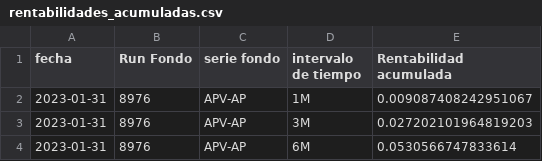
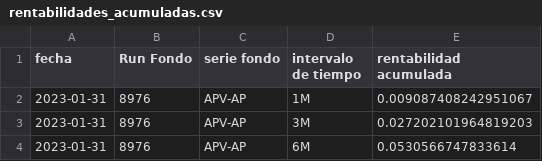
Before and after one commit to constanzamalebran/Proyecto, a CSV file: uploads/rentabilidades_acumuladas.csv, drawn as a sheet; only a part is shown.

Commit message:
Modificacion rentabilidad_acumulada

```diff
--- a/uploads/rentabilidades_acumuladas.csv
+++ b/uploads/rentabilidades_acumuladas.csv
@@ -1,2 +1,2 @@
-"fecha";"Run Fondo";"serie fondo";"intervalo de tiempo";"Rentabilidad acumulada"
+"fecha";"Run Fondo";"serie fondo";"intervalo de tiempo";"rentabilidad acumulada"
 2023-01-31;"8976";APV-AP;"1M";0.009087408242951067
```
